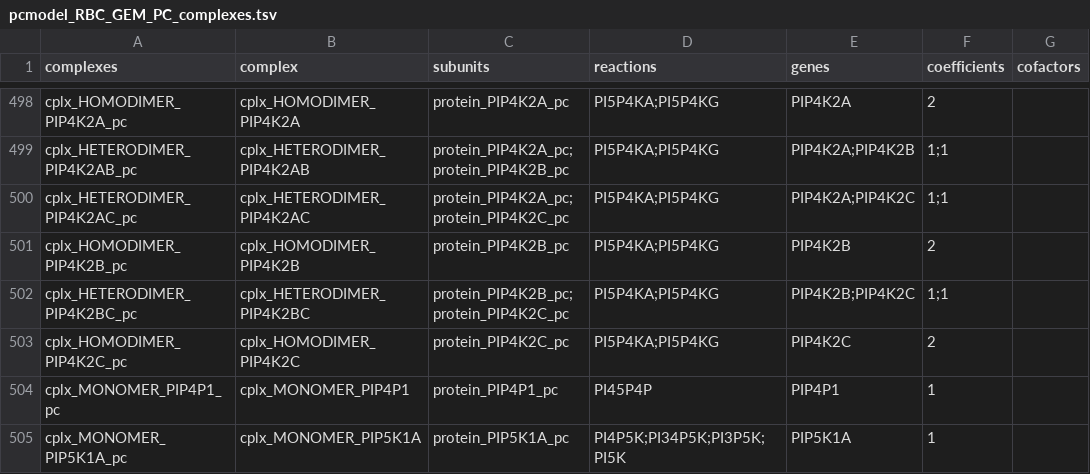
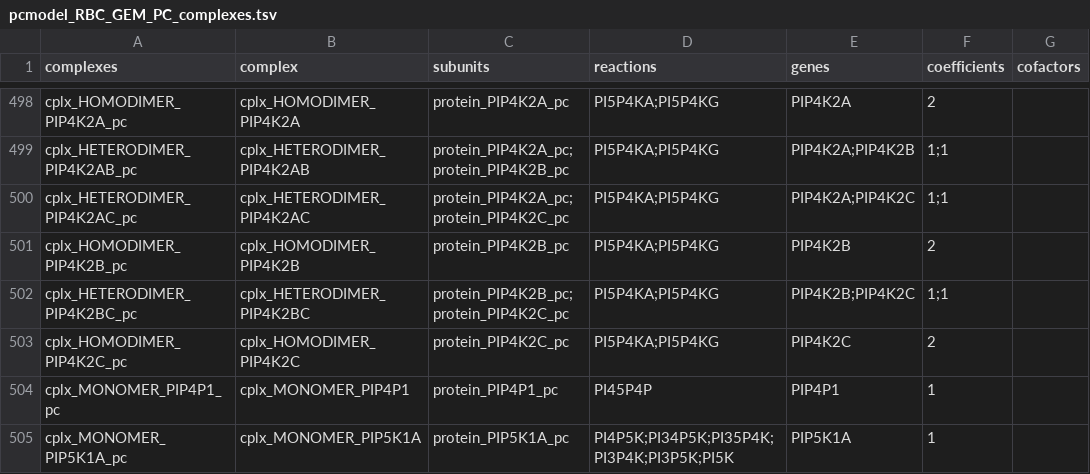
Before and after one commit to z-haiman/RBC-GEM, a TSV file: data/analysis/OVERLAY/Human/RBC_GEM/pcmodel_RBC_GEM_PC_complexes.tsv, drawn as a sheet; only a part is shown, gaps mark what is left out; the diff covers the shown part only; the diff names each change by its address in the sheet, - before the commit and + after, or states it on an @@ line.

```diff
--- a/data/analysis/OVERLAY/Human/RBC_GEM/pcmodel_RBC_GEM_PC_complexes.tsv
+++ b/data/analysis/OVERLAY/Human/RBC_GEM/pcmodel_RBC_GEM_PC_complexes.tsv
-D505 (reactions): PI4P5K;PI34P5K;PI3P5K;PI5K
+D505 (reactions): PI4P5K;PI34P5K;PI35P4K;PI3P4K;PI3P5K;PI5K
```
Also changed, not shown: 3 edited cells elsewhere in this file, data/analysis/OVERLAY/Human/RBC_GEM/pcmodel_RBC_GEM_PC_complex_keffs.tsv, data/analysis/OVERLAY/Human/RBC_GEM/pcmodel_RBC_GEM_PC_enzyme_keffs.tsv, 12 other files.
